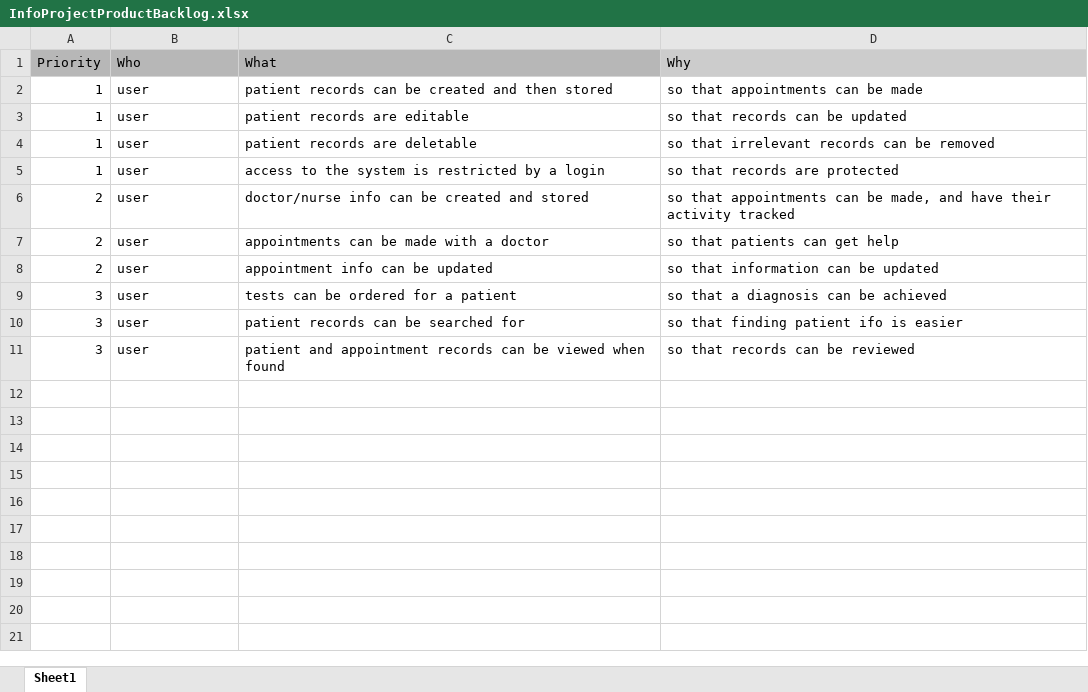
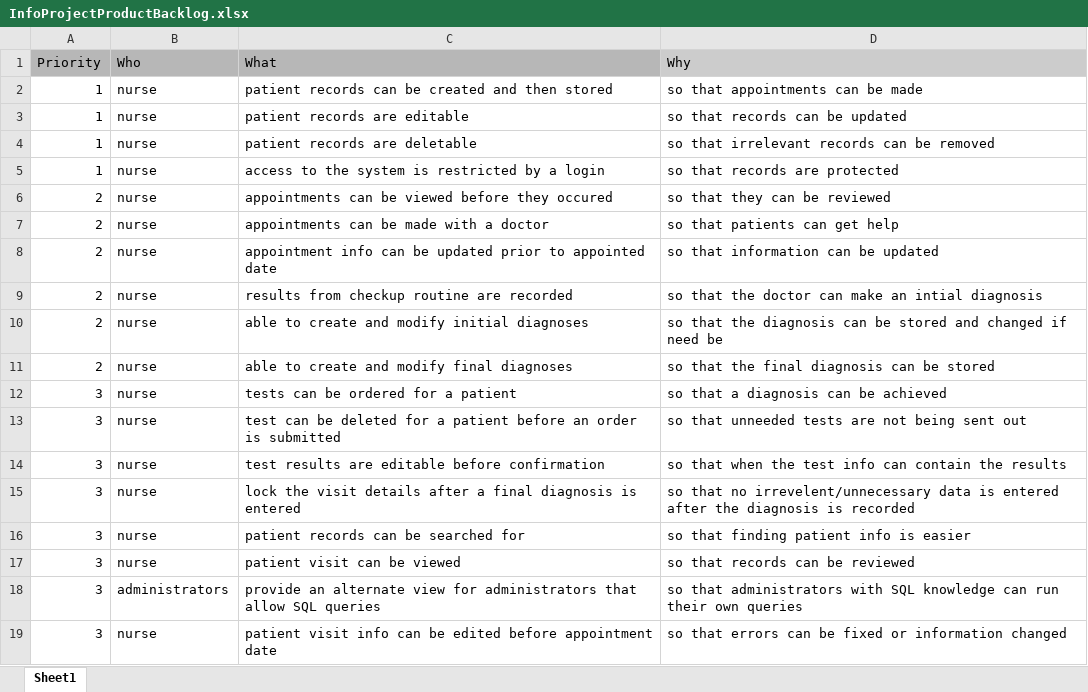
Before and after one commit to nlight160/info_healthcare_system, an Excel workbook: Deliverables/InfoProjectProductBacklog.xlsx, sheet Sheet1, drawn as a sheet; values as stored, in another font and other column widths than the file's, no borders; charts and pictures not drawn; addresses are those after the commit; the diff names each change by its address in the sheet, - before the commit and + after, or states it on an @@ line.

Commit message:
updated backlog

```diff
--- a/Deliverables/InfoProjectProductBacklog.xlsx (sheet Sheet1)
+++ b/Deliverables/InfoProjectProductBacklog.xlsx (sheet Sheet1)
-B2:B8 (Who): user
+B2:B8 (Who): nurse
-C6 (What): doctor/nurse info can be created and stored
+C6 (What): appointments can be viewed before they occured
-D6 (Why): so that appointments can be made, and have their activity tracked
+D6 (Why): so that they can be reviewed
-C8 (What): appointment info can be updated
+C8 (What): appointment info can be updated prior to appointed date
+row 9: 2 | nurse | results from checkup routine are recorded | so that the doctor can make an intial diagnosis
+row 10: 2 | nurse | able to create and modify initial diagnoses | so that the diagnosis can be stored and changed if need be
+row 11: 2 | nurse | able to create and modify final diagnoses | so that the final diagnosis can be stored
-B12 (Who): user
+B12 (Who): nurse
+row 13: 3 | nurse | test can be deleted for a patient before an order is submitted | so that unneeded tests are not being sent out
+row 14: 3 | nurse | test results are editable before confirmation | so that when the test info can contain the results
+row 15: 3 | nurse | lock the visit details after a final diagnosis is entered | so that no irrevelent/unnecessary data is entered after the diagnosis is recorded
-B16:B17 (Who): user
+B16:B17 (Who): nurse
-D16 (Why): so that finding patient ifo is easier
+D16 (Why): so that finding patient info is easier
-C17 (What): patient and appointment records can be viewed when found
+C17 (What): patient visit can be viewed
+row 18: 3 | administrators | provide an alternate view for administrators that allow SQL queries | so that administrators with SQL knowledge can run their own queries
+row 19: 3 | nurse | patient visit info can be edited before appointment date | so that errors can be fixed or information changed
```
